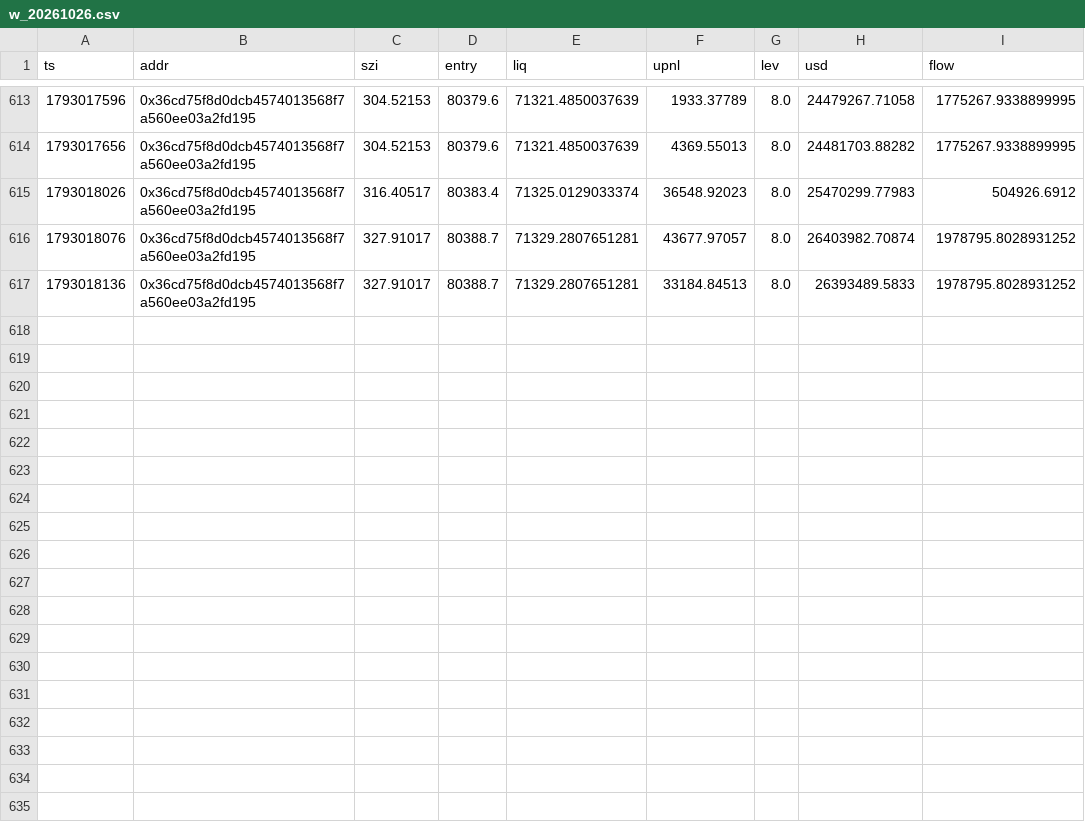
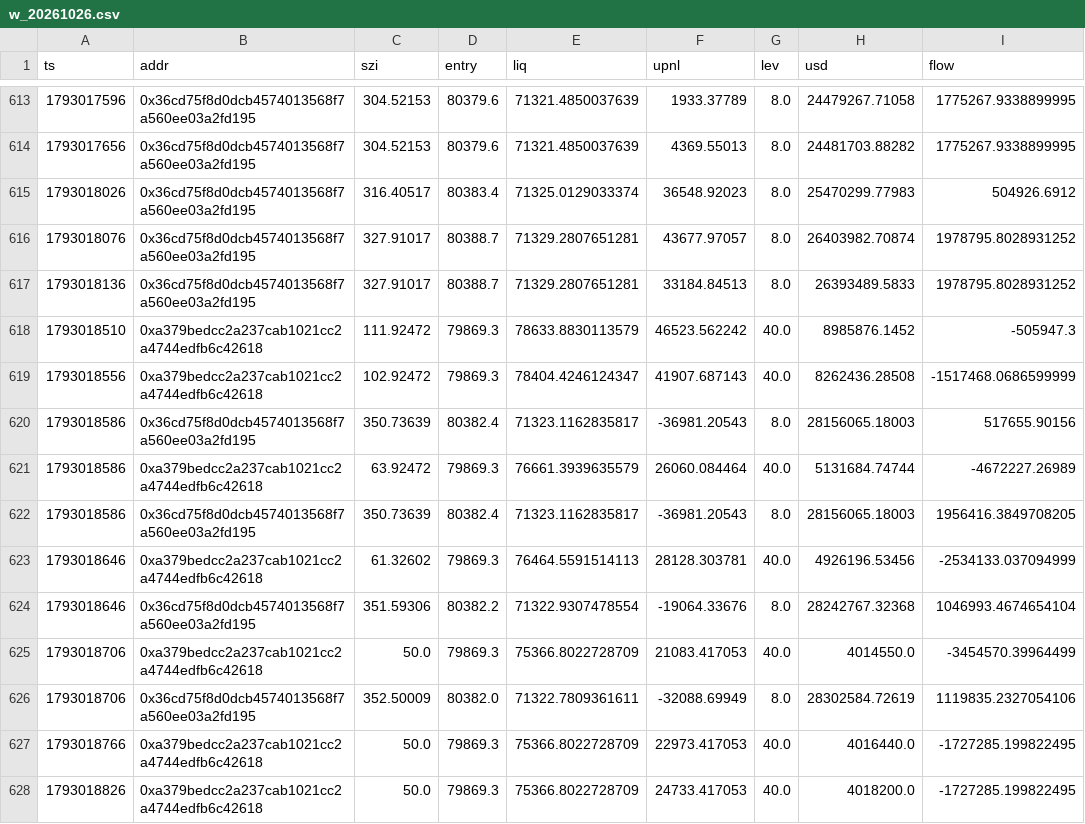
Before and after one commit to Maddysingh06/market-data, a CSV file: data/w_20261026.csv, drawn as a sheet; only a part is shown, gaps mark what is left out.

Commit message:
data 2026-10-26 12:50:28 (+1186 rows)

```diff
--- a/data/w_20261026.csv
+++ b/data/w_20261026.csv
@@ -617 +617,12 @@ ts,addr,szi,entry,liq,upnl,lev,usd,flow
 1793018136,0x36cd75f8d0dcb4574013568f7a560ee03a2fd195,327.91017,80388.7,71329.2807651281,33184.84513,8.0,26393489.5833,1978795.8028931252
+1793018510,0xa379bedcc2a237cab1021cc2a4744edfb6c42618,111.92472,79869.3,78633.8830113579,46523.562242,40.0,8985876.1452,-505947.3
+1793018556,0xa379bedcc2a237cab1021cc2a4744edfb6c42618,102.92472,79869.3,78404.4246124347,41907.687143,40.0,8262436.28508,-1517468.0686599999
+1793018586,0x36cd75f8d0dcb4574013568f7a560ee03a2fd195,350.73639,80382.4,71323.1162835817,-36981.20543,8.0,28156065.18003,517655.90156
+1793018586,0xa379bedcc2a237cab1021cc2a4744edfb6c42618,63.92472,79869.3,76661.3939635579,26060.084464,40.0,5131684.74744,-4672227.26989
+1793018586,0x36cd75f8d0dcb4574013568f7a560ee03a2fd195,350.73639,80382.4,71323.1162835817,-36981.20543,8.0,28156065.18003,1956416.3849708205
+1793018646,0xa379bedcc2a237cab1021cc2a4744edfb6c42618,61.32602,79869.3,76464.5591514113,28128.303781,40.0,4926196.53456,-2534133.037094999
+1793018646,0x36cd75f8d0dcb4574013568f7a560ee03a2fd195,351.59306,80382.2,71322.9307478554,-19064.33676,8.0,28242767.32368,1046993.4674654104
+1793018706,0xa379bedcc2a237cab1021cc2a4744edfb6c42618,50.0,79869.3,75366.8022728709,21083.417053,40.0,4014550.0,-3454570.39964499
+1793018706,0x36cd75f8d0dcb4574013568f7a560ee03a2fd195,352.50009,80382.0,71322.7809361611,-32088.69949,8.0,28302584.72619,1119835.2327054106
+1793018766,0xa379bedcc2a237cab1021cc2a4744edfb6c42618,50.0,79869.3,75366.8022728709,22973.417053,40.0,4016440.0,-1727285.199822495
+1793018826,0xa379bedcc2a237cab1021cc2a4744edfb6c42618,50.0,79869.3,75366.8022728709,24733.417053,40.0,4018200.0,-1727285.199822495
```
Also changed, not shown: data/e_20261026.csv, 3 other files.
